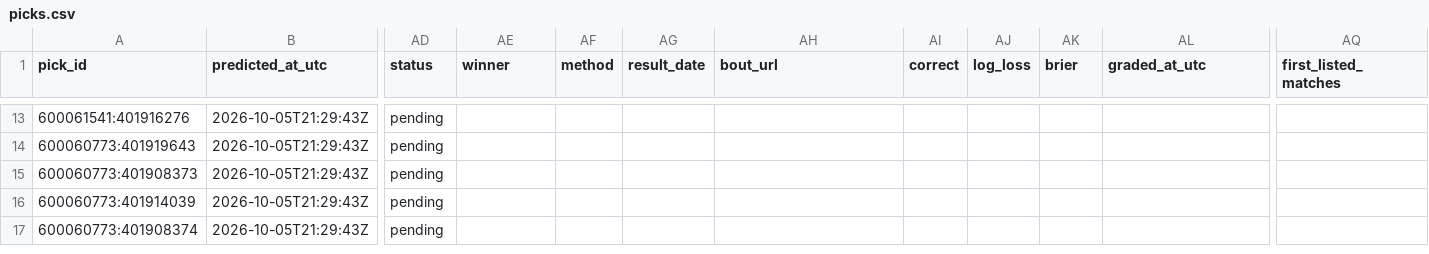
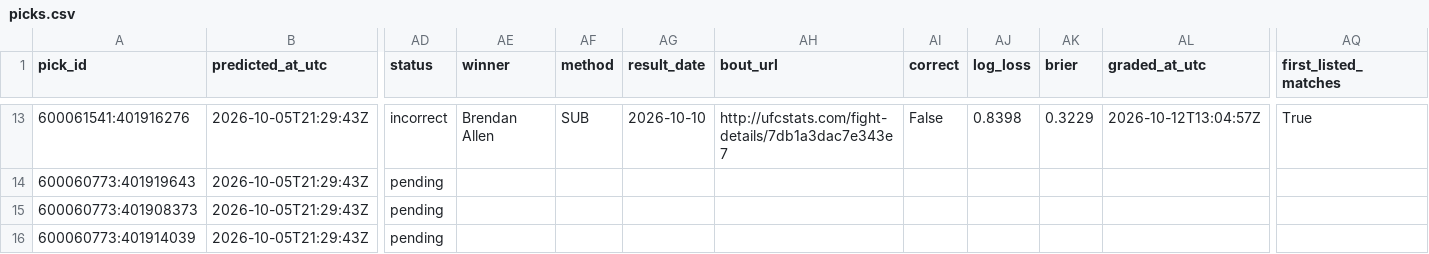
Before and after one commit to braytonsmith-dev/real-fighter-rankings, a CSV file: predictions/picks.csv, drawn as a sheet; only a part is shown, gaps mark what is left out; the shorter side is filled out with more unchanged rows; the diff covers the shown part only; the diff names each change by its address in the sheet, - before the commit and + after, or states it on an @@ line.

```diff
--- a/predictions/picks.csv
+++ b/predictions/picks.csv
-AD13 (status): pending
+AD13 (status): incorrect
-AE13 (winner): (empty)
+AE13 (winner): Brendan Allen
-AF13 (method): (empty)
+AF13 (method): SUB
-AG13 (result_date): (empty)
+AG13 (result_date): 2026-10-10
-AH13 (bout_url): (empty)
+AH13 (bout_url): http://ufcstats.com/fight-details/7db1a3dac7e343e7
-AI13 (correct): (empty)
+AI13 (correct): False
-AJ13 (log_loss): (empty)
+AJ13 (log_loss): 0.8398
-AK13 (brier): (empty)
+AK13 (brier): 0.3229
-AL13 (graded_at_utc): (empty)
+AL13 (graded_at_utc): 2026-10-12T13:04:57Z
-AQ13 (first_listed_matches): (empty)
+AQ13 (first_listed_matches): True
```
Also changed, not shown: 107 edited cells elsewhere in this file, outputs/audit_top30.csv, outputs/card_quality_bouts.csv, 38 other files.
